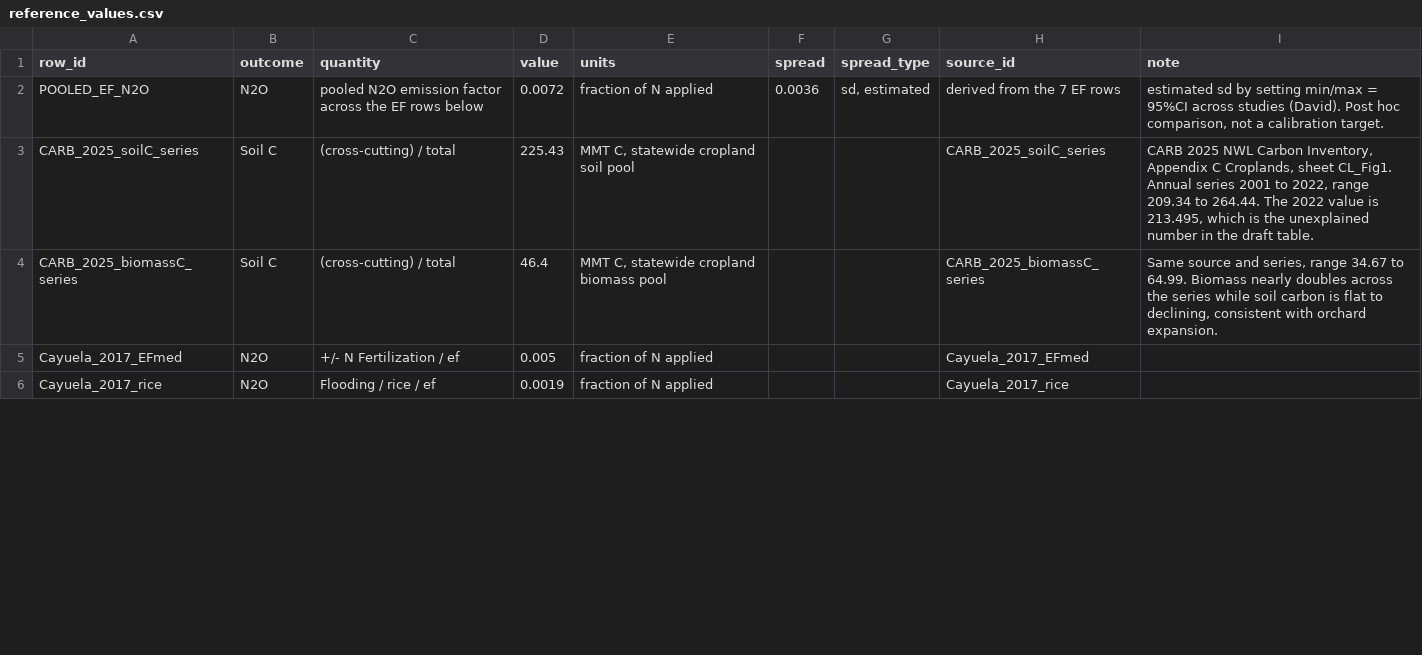
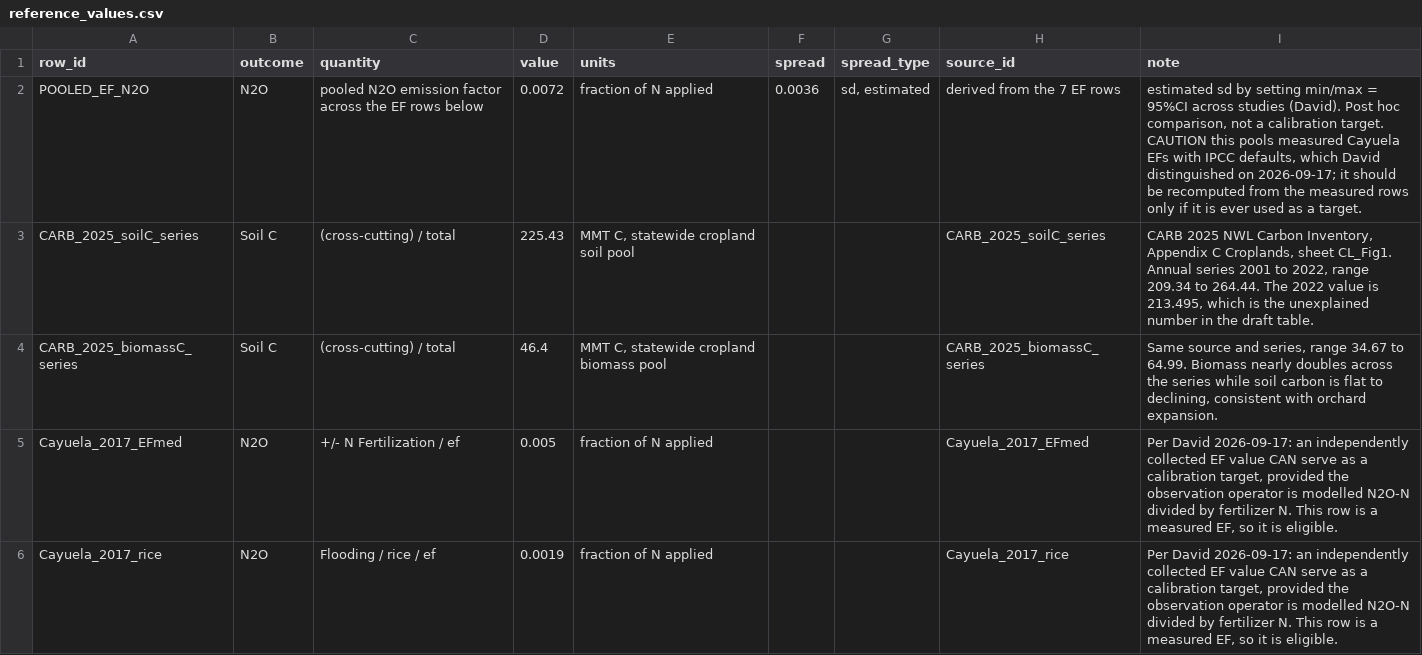
Before and after one commit to ccmmf/cal-val-data, a CSV file: data_raw/statewide_benchmarking/reference_values.csv, drawn as a sheet; only a part is shown; the diff covers the shown part only.

Commit message:
Record observation operators
Signed-off-by: Aritra Dey <adey01027@gmail.com>

```diff
--- a/data_raw/statewide_benchmarking/reference_values.csv
+++ b/data_raw/statewide_benchmarking/reference_values.csv
@@ -1,6 +1,6 @@
 row_id,outcome,quantity,value,units,spread,spread_type,source_id,note
-POOLED_EF_N2O,N2O,pooled N2O emission factor across the EF rows below,0.0072,fraction of N applied,0.0036,"sd, estimated",derived from the 7 EF rows,"estimated sd by setting min/max = 95%CI across studies (David). Post hoc comparison, not a calibration target."
+POOLED_EF_N2O,N2O,pooled N2O emission factor across the EF rows below,0.0072,fraction of N applied,0.0036,"sd, estimated",derived from the 7 EF rows,"estimated sd by setting min/max = 95%CI across studies (David). Post hoc comparison, not a calibration target. CAUTION this pools measured Cayuela EFs with IPCC defaults, which David distinguished on 2026-09-17; it should be recomputed from the measured rows only if it is ever used as a target."
 CARB_2025_soilC_series,Soil C,(cross-cutting) / total,225.43,"MMT C, statewide cropland soil pool",,,CARB_2025_soilC_series,"CARB 2025 NWL Carbon Inventory, Appendix C Croplands, sheet CL_Fig1. Annual series 2001 to 2022, range 209.34 to 264.44. The 2022 value is 213.495, which is the unexplained number in the draft table."
 CARB_2025_biomassC_series,Soil C,(cross-cutting) / total,46.4,"MMT C, statewide cropland biomass pool",,,CARB_2025_biomassC_series,"Same source and series, range 34.67 to 64.99. Biomass nearly doubles across the series while soil carbon is flat to declining, consistent with orchard expansion."
-Cayuela_2017_EFmed,N2O,+/- N Fertilization / ef,0.005,fraction of N applied,,,Cayuela_2017_EFmed,
-Cayuela_2017_rice,N2O,Flooding / rice / ef,0.0019,fraction of N applied,,,Cayuela_2017_rice,
+Cayuela_2017_EFmed,N2O,+/- N Fertilization / ef,0.005,fraction of N applied,,,Cayuela_2017_EFmed,"Per David 2026-09-17: an independently collected EF value CAN serve as a calibration target, provided the observation operator is modelled N2O-N divided by fertilizer N. This row is a measured EF, so it is eligible."
+Cayuela_2017_rice,N2O,Flooding / rice / ef,0.0019,fraction of N applied,,,Cayuela_2017_rice,"Per David 2026-09-17: an independently collected EF value CAN serve as a calibration target, provided the observation operator is modelled N2O-N divided by fertilizer N. This row is a measured EF, so it is eligible."
```
Also changed, not shown: 5 edited cells elsewhere in this file, data_raw/statewide_benchmarking/summarized_targets.csv, 1 other file.
